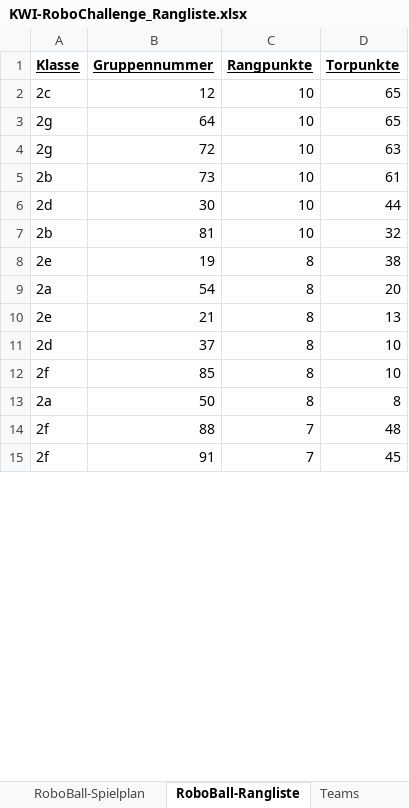
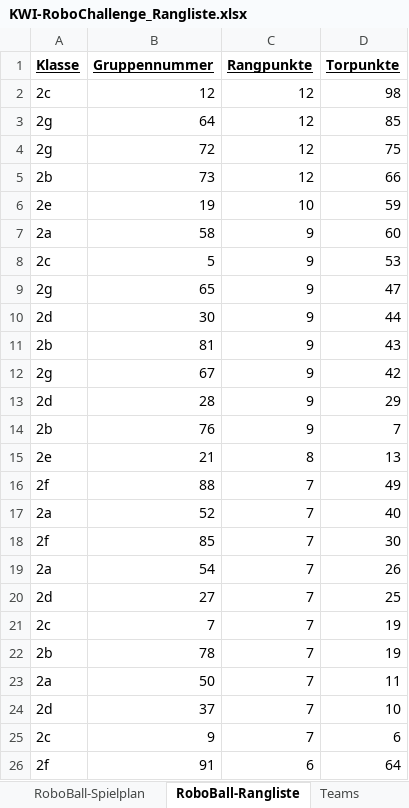
Before and after one commit to camillagretsch/KWI-RoboChallenge, an Excel workbook: KWI-RoboChallenge_Rangliste.xlsx, sheet RoboBall-Rangliste, drawn as a sheet; only a part is shown; values as stored, in another font and other column widths than the file's, no borders; removed rows and columns are numbered as before the commit, all else as after; the diff covers the shown part only; the diff names each change by its address in the sheet, - before the commit and + after, or states it on an @@ line.

```diff
--- a/KWI-RoboChallenge_Rangliste.xlsx (sheet RoboBall-Rangliste)
+++ b/KWI-RoboChallenge_Rangliste.xlsx (sheet RoboBall-Rangliste)
-C2:C5 (Rangpunkte): 10
+C2:C5 (Rangpunkte): 12
-D2 (Torpunkte): 65
+D2 (Torpunkte): 98
-D3 (Torpunkte): 65
+D3 (Torpunkte): 85
-D4 (Torpunkte): 63
+D4 (Torpunkte): 75
-D5 (Torpunkte): 61
+D5 (Torpunkte): 66
+row 6: 2e | 19 | 10 | 59
+row 7: 2a | 58 | 9 | 60
+row 8: 2c | 5 | 9 | 53
+row 9: 2g | 65 | 9 | 47
-C10:C11 (Rangpunkte): 10
+C10:C11 (Rangpunkte): 9
-D11 (Torpunkte): 32
+D11 (Torpunkte): 43
-row 8: 2e | 19 | 8 | 38
-row 9: 2a | 54 | 8 | 20
+row 12: 2g | 67 | 9 | 42
+row 13: 2d | 28 | 9 | 29
+row 14: 2b | 76 | 9 | 7
-row 11: 2d | 37 | 8 | 10
+row 16: 2f | 88 | 7 | 49
+row 17: 2a | 52 | 7 | 40
-C18 (Rangpunkte): 8
+C18 (Rangpunkte): 7
-D18 (Torpunkte): 10
+D18 (Torpunkte): 30
+row 19: 2a | 54 | 7 | 26
+row 20: 2d | 27 | 7 | 25
+row 21: 2c | 7 | 7 | 19
+row 22: 2b | 78 | 7 | 19
-C23 (Rangpunkte): 8
+C23 (Rangpunkte): 7
-D23 (Torpunkte): 8
+D23 (Torpunkte): 11
-row 14: 2f | 88 | 7 | 48
+row 24: 2d | 37 | 7 | 10
+row 25: 2c | 9 | 7 | 6
-C26 (Rangpunkte): 7
+C26 (Rangpunkte): 6
-D26 (Torpunkte): 45
+D26 (Torpunkte): 64
```
Also changed, not shown: 6 added rows, 17 removed rows and 11 edited cells elsewhere in this sheet, sheet Move-it-over-Rangliste, sheet RoboBall-Spielplan, sheet Move-it-over-Spielplan.
